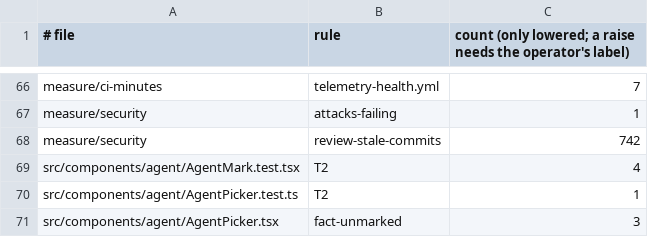
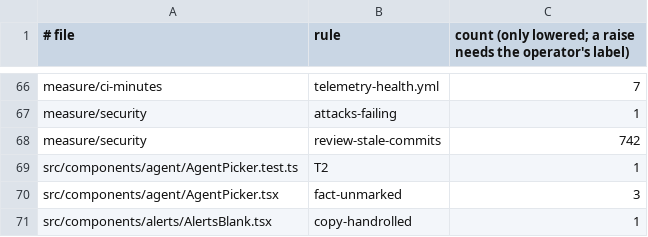
Before and after one commit to prismalens/prismalens, a TSV file: packages/frontend/registry.ratchet.tsv, drawn as a sheet; only a part is shown, gaps mark what is left out; the shorter side is filled out with more unchanged rows.

```diff
--- a/packages/frontend/registry.ratchet.tsv
+++ b/packages/frontend/registry.ratchet.tsv
@@ -68,3 +68,2 @@ measure/security	attacks-failing	1
 measure/security	review-stale-commits	742
-src/components/agent/AgentMark.test.tsx	T2	4
 src/components/agent/AgentPicker.test.ts	T2	1
```
